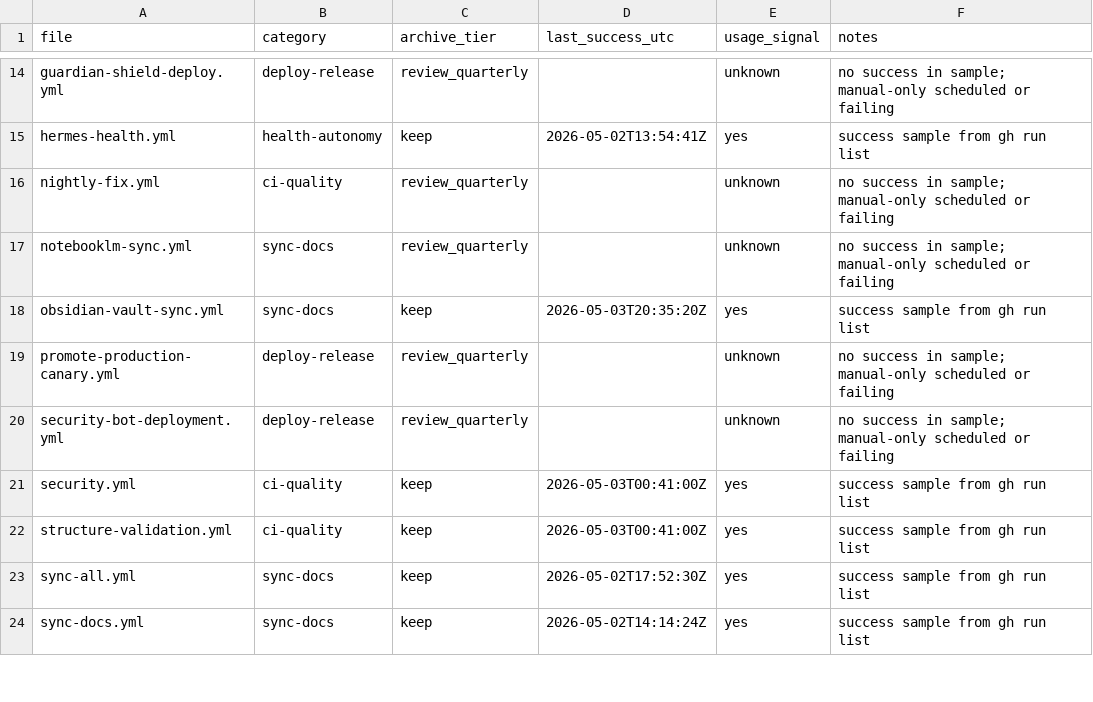
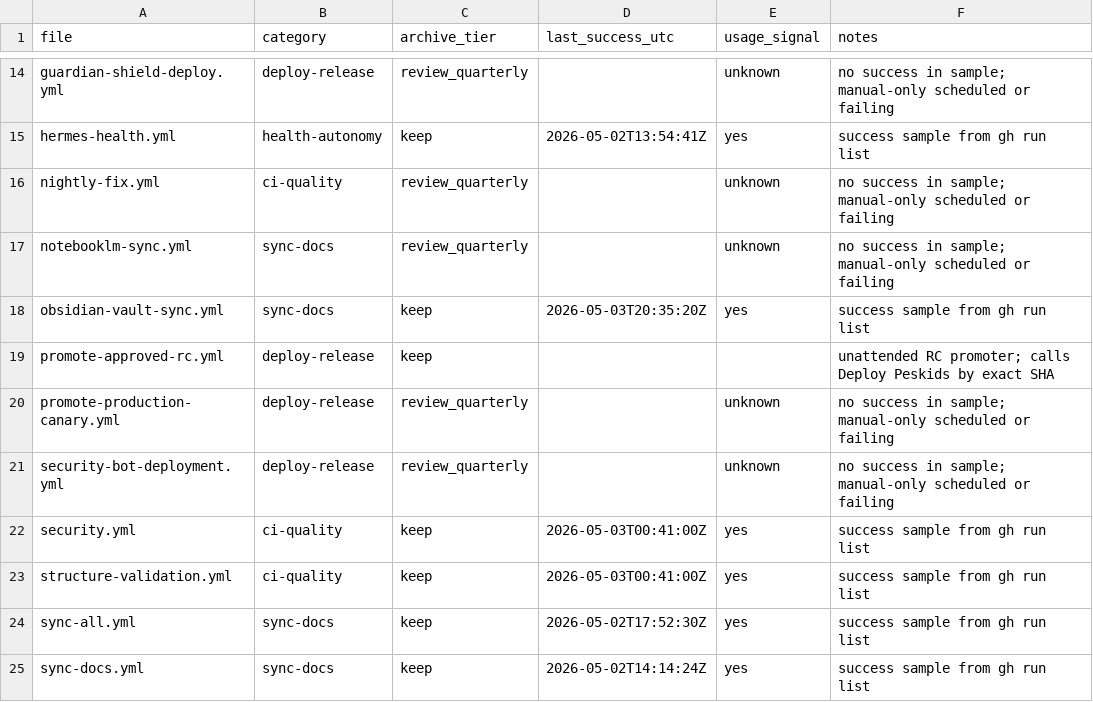
Before and after one commit to cloudsysops/opsly, a TSV file: docs/ops/workflows-catalog.tsv, drawn as a sheet; only a part is shown, gaps mark what is left out; the diff names each change by its address in the sheet, - before the commit and + after, or states it on an @@ line.

```diff
--- a/docs/ops/workflows-catalog.tsv
+++ b/docs/ops/workflows-catalog.tsv
+row 19: promote-approved-rc.yml | deploy-release | keep |  |  | unattended RC promoter; calls Deploy Peskids by exact SHA
```
Also changed, not shown: 10 other files.
